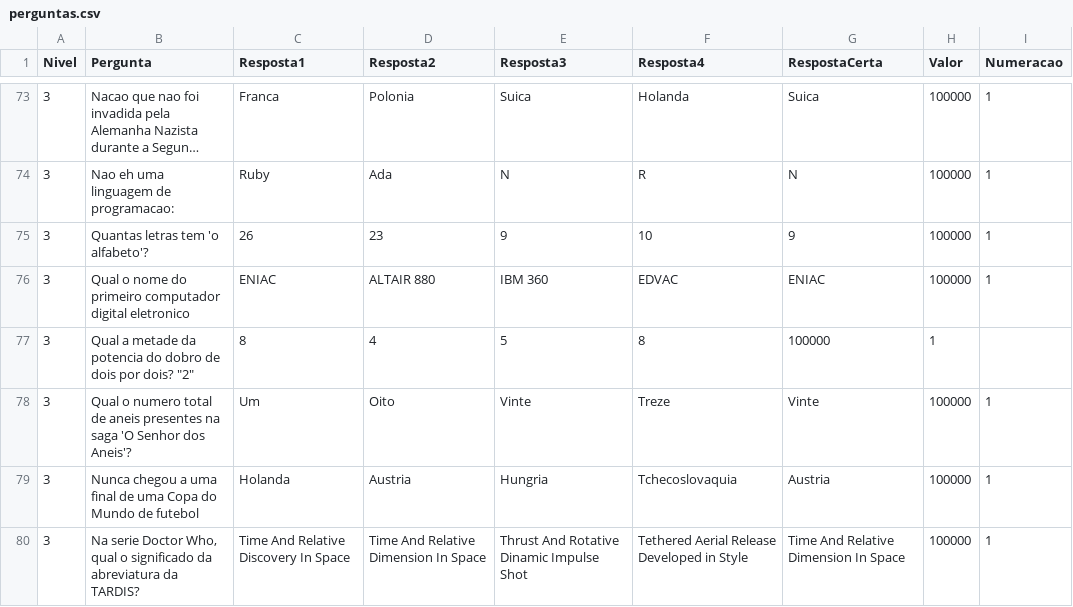
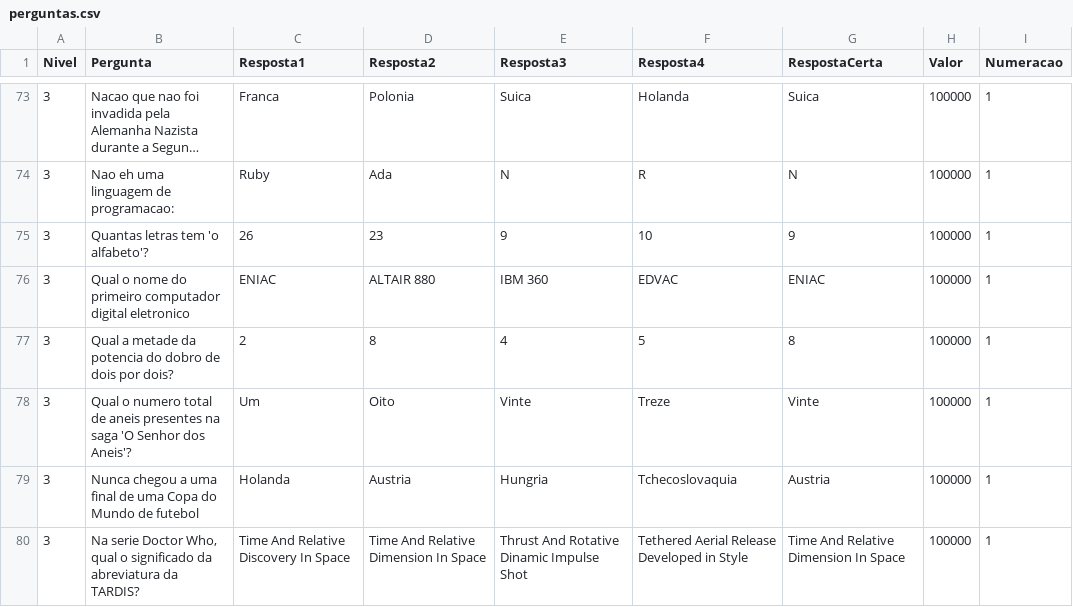
Before and after one commit to AndressAndrade/ufba-java-jogodomilhaosibugator, a CSV file: ShowdoMilhao/perguntas.csv, drawn as a sheet; only a part is shown, gaps mark what is left out; long unchanged cells end in ….

Commit message:
Update perguntas.csv

```diff
--- a/ShowdoMilhao/perguntas.csv
+++ b/ShowdoMilhao/perguntas.csv
@@ -76,3 +76,3 @@ Nivel,Pergunta,Resposta1,Resposta2,Resposta3,Resposta4,RespostaCerta,Valor,Numer
 "3", "Qual o nome do primeiro computador digital eletronico", "ENIAC", "ALTAIR 880", "IBM 360", "EDVAC", "ENIAC", "100000","1"
-"3", "Qual a metade da potencia do dobro de dois por dois?" "2", "8", "4", "5", "8", "100000", "1"
+"3", "Qual a metade da potencia do dobro de dois por dois?", "2", "8", "4", "5", "8", "100000", "1"
 "3", "Qual o numero total de aneis presentes na saga 'O Senhor dos Aneis'?", "Um", "Oito", "Vinte", "Treze", "Vinte", "100000", "1"
```
